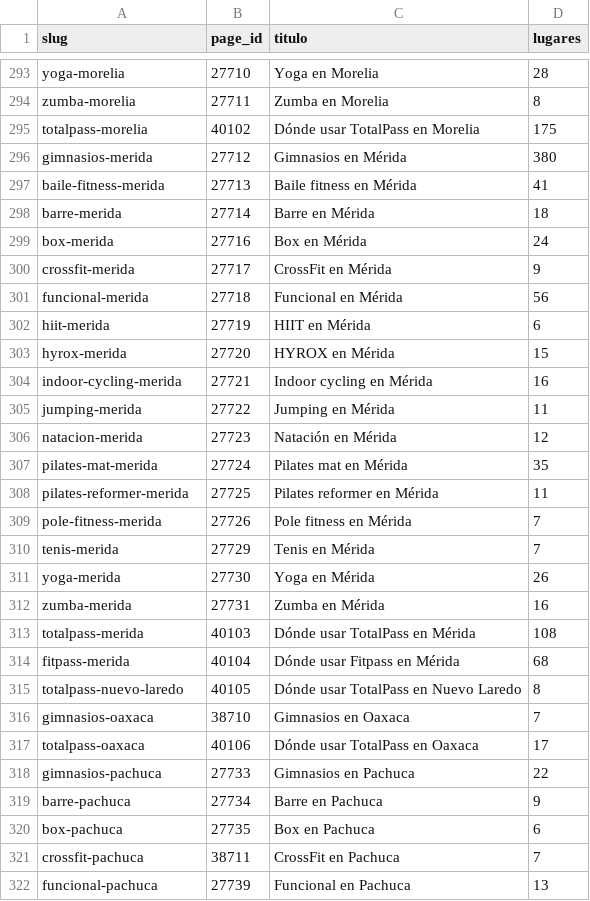
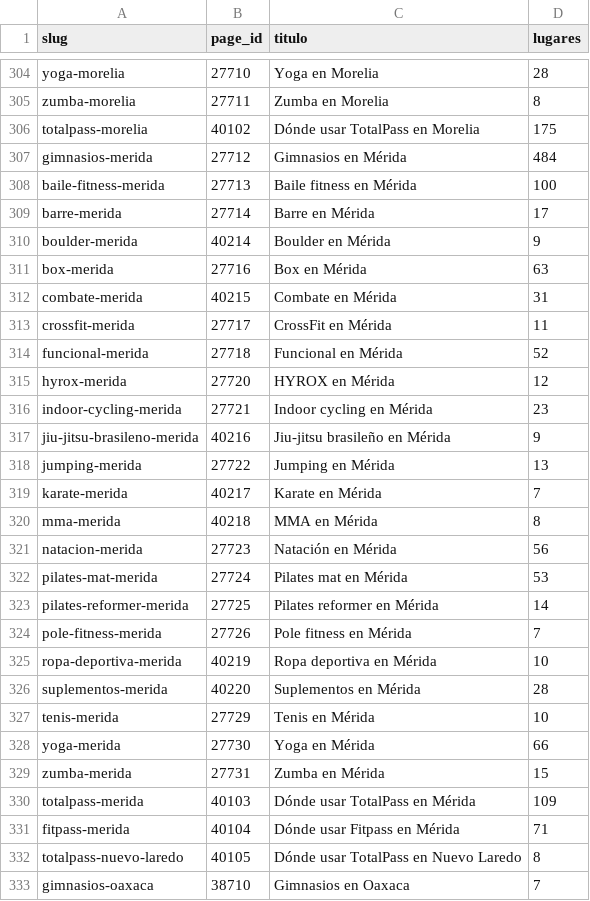
Before and after one commit to moikirsch/gyms52-d, a CSV file: data/guias.csv, drawn as a sheet; only a part is shown, gaps mark what is left out; the shorter side is filled out with more unchanged rows; the diff covers the shown part only.

```diff
--- a/data/guias.csv
+++ b/data/guias.csv
@@ -295,21 +306,27 @@ zumba-morelia,27711,Zumba en Morelia,8
 totalpass-morelia,40102,Dónde usar TotalPass en Morelia,175
-gimnasios-merida,27712,Gimnasios en Mérida,380
-baile-fitness-merida,27713,Baile fitness en Mérida,41
-barre-merida,27714,Barre en Mérida,18
-box-merida,27716,Box en Mérida,24
-crossfit-merida,27717,CrossFit en Mérida,9
-funcional-merida,27718,Funcional en Mérida,56
-hiit-merida,27719,HIIT en Mérida,6
-hyrox-merida,27720,HYROX en Mérida,15
-indoor-cycling-merida,27721,Indoor cycling en Mérida,16
-jumping-merida,27722,Jumping en Mérida,11
-natacion-merida,27723,Natación en Mérida,12
-pilates-mat-merida,27724,Pilates mat en Mérida,35
-pilates-reformer-merida,27725,Pilates reformer en Mérida,11
+gimnasios-merida,27712,Gimnasios en Mérida,484
+baile-fitness-merida,27713,Baile fitness en Mérida,100
+barre-merida,27714,Barre en Mérida,17
+boulder-merida,40214,Boulder en Mérida,9
+box-merida,27716,Box en Mérida,63
+combate-merida,40215,Combate en Mérida,31
+crossfit-merida,27717,CrossFit en Mérida,11
+funcional-merida,27718,Funcional en Mérida,52
+hyrox-merida,27720,HYROX en Mérida,12
+indoor-cycling-merida,27721,Indoor cycling en Mérida,23
+jiu-jitsu-brasileno-merida,40216,Jiu-jitsu brasileño en Mérida,9
+jumping-merida,27722,Jumping en Mérida,13
+karate-merida,40217,Karate en Mérida,7
+mma-merida,40218,MMA en Mérida,8
+natacion-merida,27723,Natación en Mérida,56
+pilates-mat-merida,27724,Pilates mat en Mérida,53
+pilates-reformer-merida,27725,Pilates reformer en Mérida,14
 pole-fitness-merida,27726,Pole fitness en Mérida,7
-tenis-merida,27729,Tenis en Mérida,7
-yoga-merida,27730,Yoga en Mérida,26
-zumba-merida,27731,Zumba en Mérida,16
-totalpass-merida,40103,Dónde usar TotalPass en Mérida,108
-fitpass-merida,40104,Dónde usar Fitpass en Mérida,68
+ropa-deportiva-merida,40219,Ropa deportiva en Mérida,10
+suplementos-merida,40220,Suplementos en Mérida,28
+tenis-merida,27729,Tenis en Mérida,10
+yoga-merida,27730,Yoga en Mérida,66
+zumba-merida,27731,Zumba en Mérida,15
+totalpass-merida,40103,Dónde usar TotalPass en Mérida,109
+fitpass-merida,40104,Dónde usar Fitpass en Mérida,71
 totalpass-nuevo-laredo,40105,Dónde usar TotalPass en Nuevo Laredo,8
```
Also changed, not shown: 11 added rows and 79 edited cells elsewhere in this file, 1 other file.
